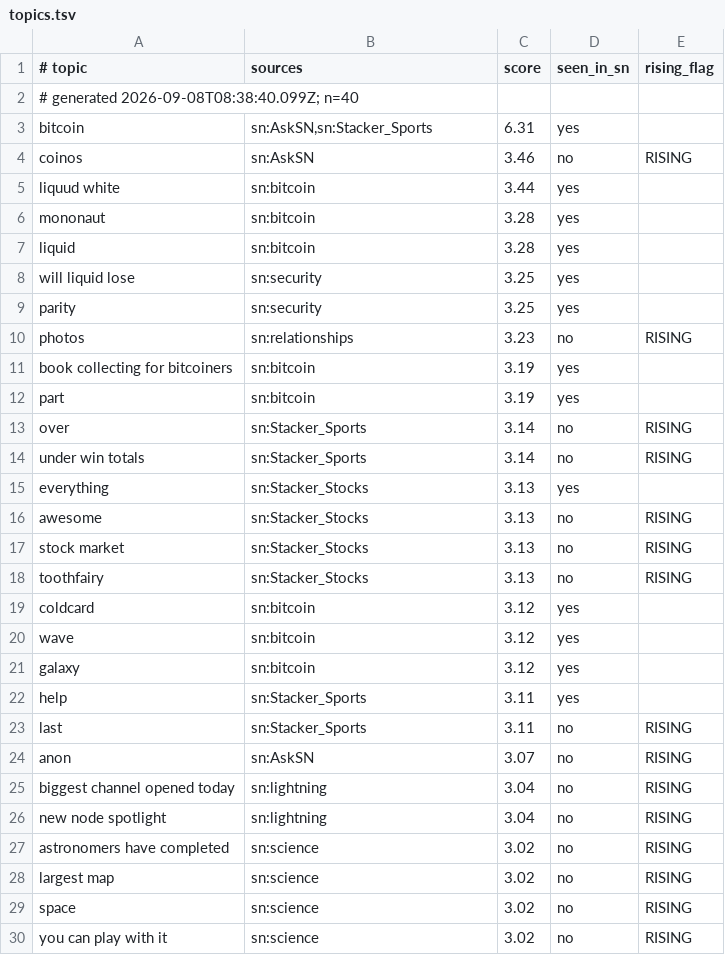
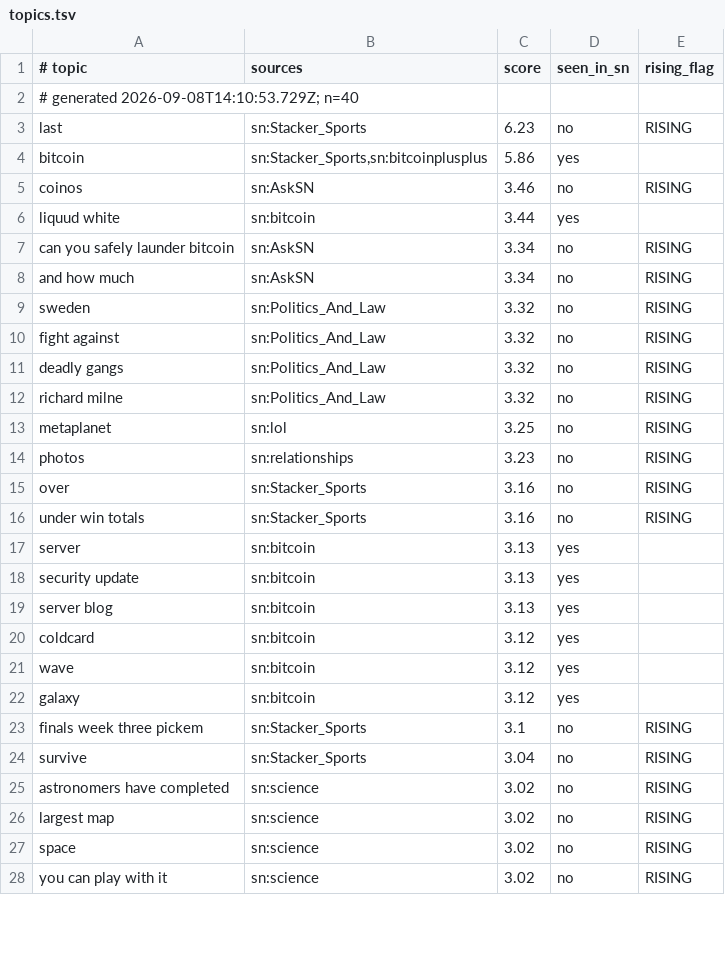
Before and after one commit to eliolatifllari513-coder/sn-monetization-runtime, a TSV file: data/trending/topics.tsv, drawn as a sheet; only a part is shown; the diff covers the shown part only.

```diff
--- a/data/trending/topics.tsv
+++ b/data/trending/topics.tsv
@@ -1,19 +1,20 @@
 # topic	sources	score	seen_in_sn	rising_flag
-# generated 2026-09-08T08:38:40.099Z; n=40
-bitcoin	sn:AskSN,sn:Stacker_Sports	6.31	yes	
+# generated 2026-09-08T14:10:53.729Z; n=40
+last	sn:Stacker_Sports	6.23	no	RISING
+bitcoin	sn:Stacker_Sports,sn:bitcoinplusplus	5.86	yes	
 coinos	sn:AskSN	3.46	no	RISING
 liquud white	sn:bitcoin	3.44	yes	
-mononaut	sn:bitcoin	3.28	yes	
-liquid	sn:bitcoin	3.28	yes	
-will liquid lose	sn:security	3.25	yes	
-parity	sn:security	3.25	yes	
+can you safely launder bitcoin	sn:AskSN	3.34	no	RISING
+and how much	sn:AskSN	3.34	no	RISING
+sweden	sn:Politics_And_Law	3.32	no	RISING
+fight against	sn:Politics_And_Law	3.32	no	RISING
+deadly gangs	sn:Politics_And_Law	3.32	no	RISING
+richard milne	sn:Politics_And_Law	3.32	no	RISING
+metaplanet	sn:lol	3.25	no	RISING
 photos	sn:relationships	3.23	no	RISING
-book collecting for bitcoiners	sn:bitcoin	3.19	yes	
-part	sn:bitcoin	3.19	yes	
-over	sn:Stacker_Sports	3.14	no	RISING
-under win totals	sn:Stacker_Sports	3.14	no	RISING
-everything	sn:Stacker_Stocks	3.13	yes	
-awesome	sn:Stacker_Stocks	3.13	no	RISING
-stock market	sn:Stacker_Stocks	3.13	no	RISING
-toothfairy	sn:Stacker_Stocks	3.13	no	RISING
+over	sn:Stacker_Sports	3.16	no	RISING
+under win totals	sn:Stacker_Sports	3.16	no	RISING
+server	sn:bitcoin	3.13	yes	
+security update	sn:bitcoin	3.13	yes	
+server blog	sn:bitcoin	3.13	yes	
 coldcard	sn:bitcoin	3.12	yes	
@@ -21,7 +22,4 @@ wave	sn:bitcoin	3.12	yes
 galaxy	sn:bitcoin	3.12	yes	
-help	sn:Stacker_Sports	3.11	yes	
-last	sn:Stacker_Sports	3.11	no	RISING
-anon	sn:AskSN	3.07	no	RISING
-biggest channel opened today	sn:lightning	3.04	no	RISING
-new node spotlight	sn:lightning	3.04	no	RISING
+finals week three pickem	sn:Stacker_Sports	3.1	no	RISING
+survive	sn:Stacker_Sports	3.04	no	RISING
 astronomers have completed	sn:science	3.02	no	RISING
```
Also changed, not shown: 8 added rows, 6 removed rows and 2 edited cells elsewhere in this file.
